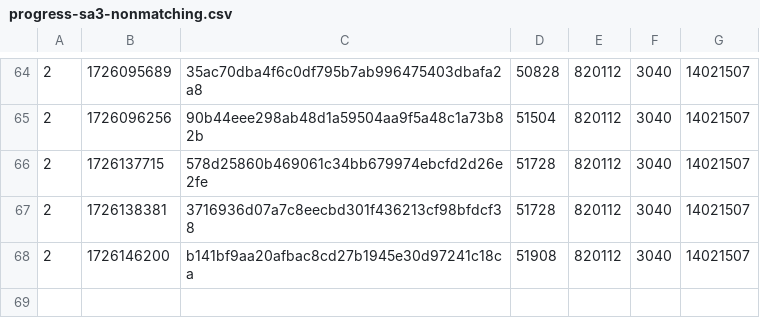
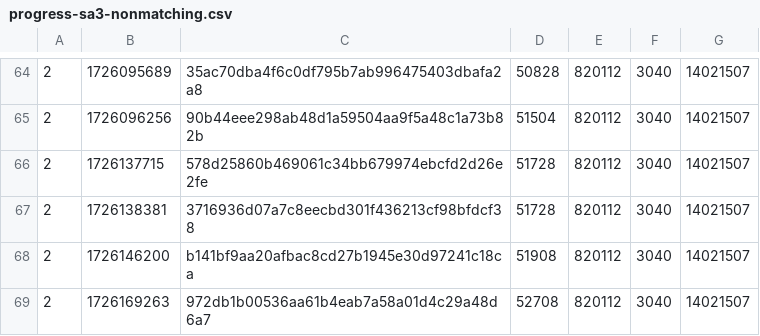
Before and after one commit to SAT-R/sa3, a CSV file: reports/progress-sa3-nonmatching.csv, drawn as a sheet; only a part is shown, gaps mark what is left out.

```diff
--- a/reports/progress-sa3-nonmatching.csv
+++ b/reports/progress-sa3-nonmatching.csv
@@ -68 +68,2 @@
 2,1726146200,b141bf9aa20afbac8cd27b1945e30d97241c18ca,51908,820112,3040,14021507
+2,1726169263,972db1b00536aa61b4eab7a58a01d4c29a48d6a7,52708,820112,3040,14021507
```
Also changed, not shown: reports/progress-sa3-matching.csv, 2 other files.
